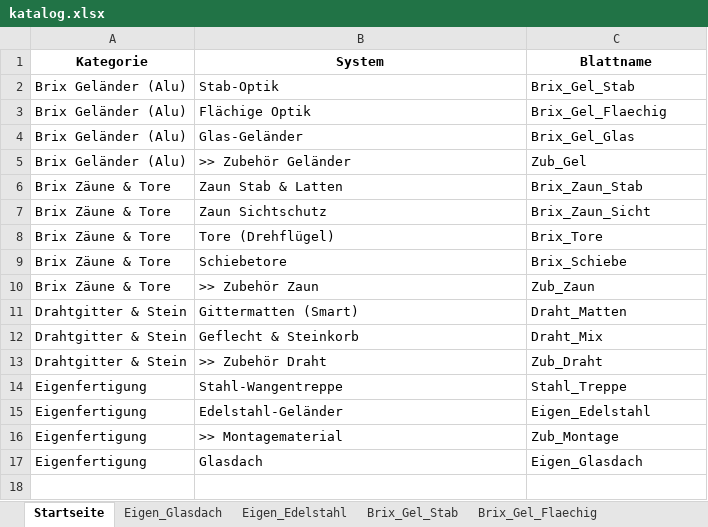
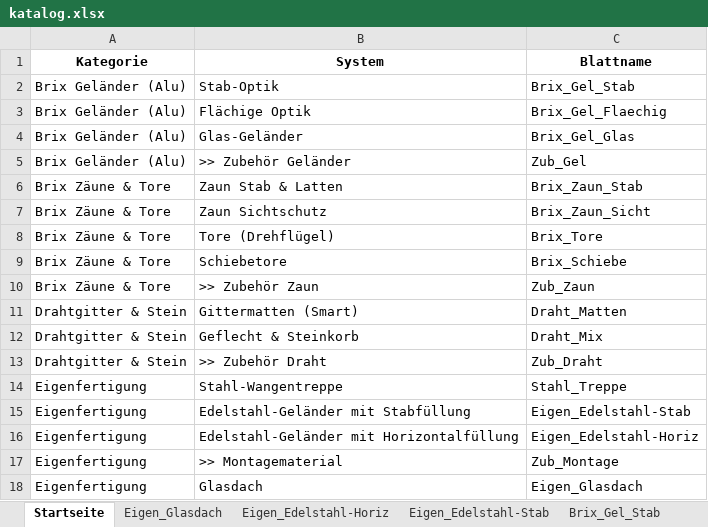
Before and after one commit to meingassnermatthias-eng/BrixKalkGel-nder, an Excel workbook: katalog.xlsx, sheet Startseite, drawn as a sheet; values as stored, in another font and other column widths than the file's, no borders; the diff names each change by its address in the sheet, - before the commit and + after, or states it on an @@ line.

```diff
--- a/katalog.xlsx (sheet Startseite)
+++ b/katalog.xlsx (sheet Startseite)
-sheet tab: Eigen_Edelstahl
+sheet tab: Eigen_Edelstahl-Stab
+sheet tab: Eigen_Edelstahl-Horiz
-B15 (System): Edelstahl-Geländer
+B15 (System): Edelstahl-Geländer mit Stabfüllung
-C15 (Blattname): Eigen_Edelstahl
+C15 (Blattname): Eigen_Edelstahl-Stab
+row 16: Eigenfertigung | Edelstahl-Geländer mit Horizontalfüllung | Eigen_Edelstahl-Horiz
```
Also changed, not shown: sheet Eigen_Edelstahl-Stab, sheet Stahl_Treppe.
